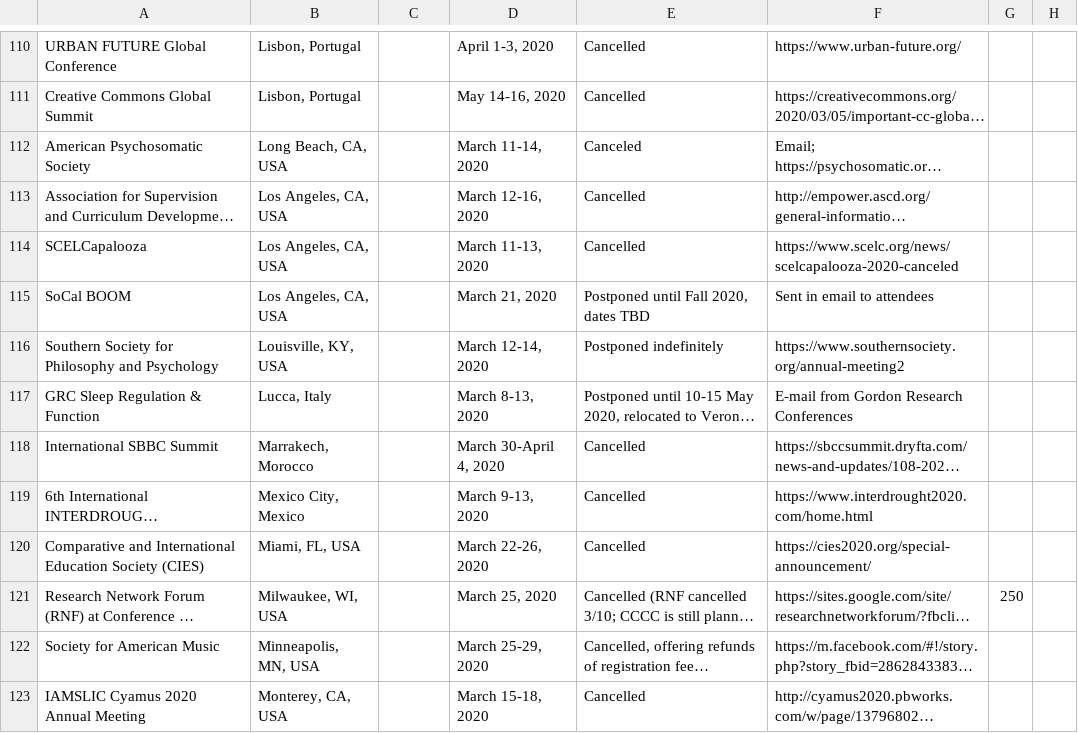
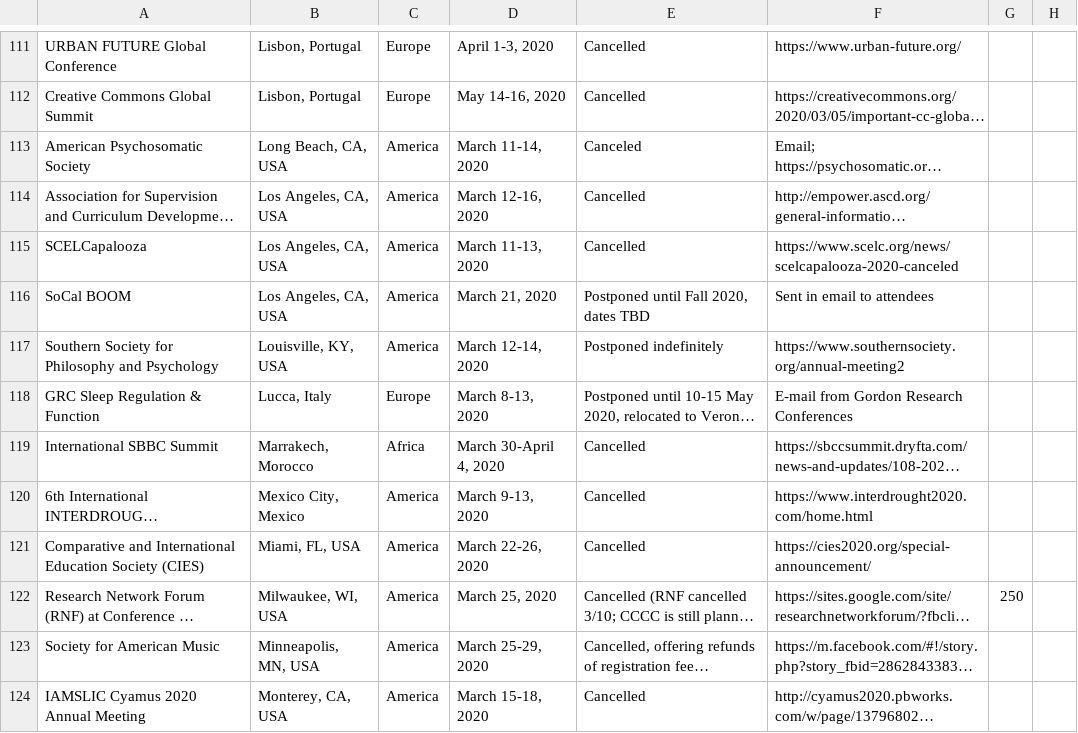
Before and after one commit to WeileiZeng/Cancelled-Academic-Conferences, a CSV file: conferences.csv, drawn as a sheet; only a part is shown, gaps mark what is left out; long unchanged cells end in …; addresses are those after the commit; the diff covers the shown part only; the diff names each change by its address in the sheet, - before the commit and + after, or states it on an @@ line.

```diff
--- a/conferences.csv
+++ b/conferences.csv
-C111:C112: (empty)
+C111:C112: Europe
-C113:C117: (empty)
+C113:C117: America
-C118: (empty)
+C118: Europe
-C119: (empty)
+C119: Africa
-C120:C124: (empty)
+C120:C124: America
```
Also changed, not shown: 1 added row and 115 edited cells elsewhere in this file, 2 other files.
